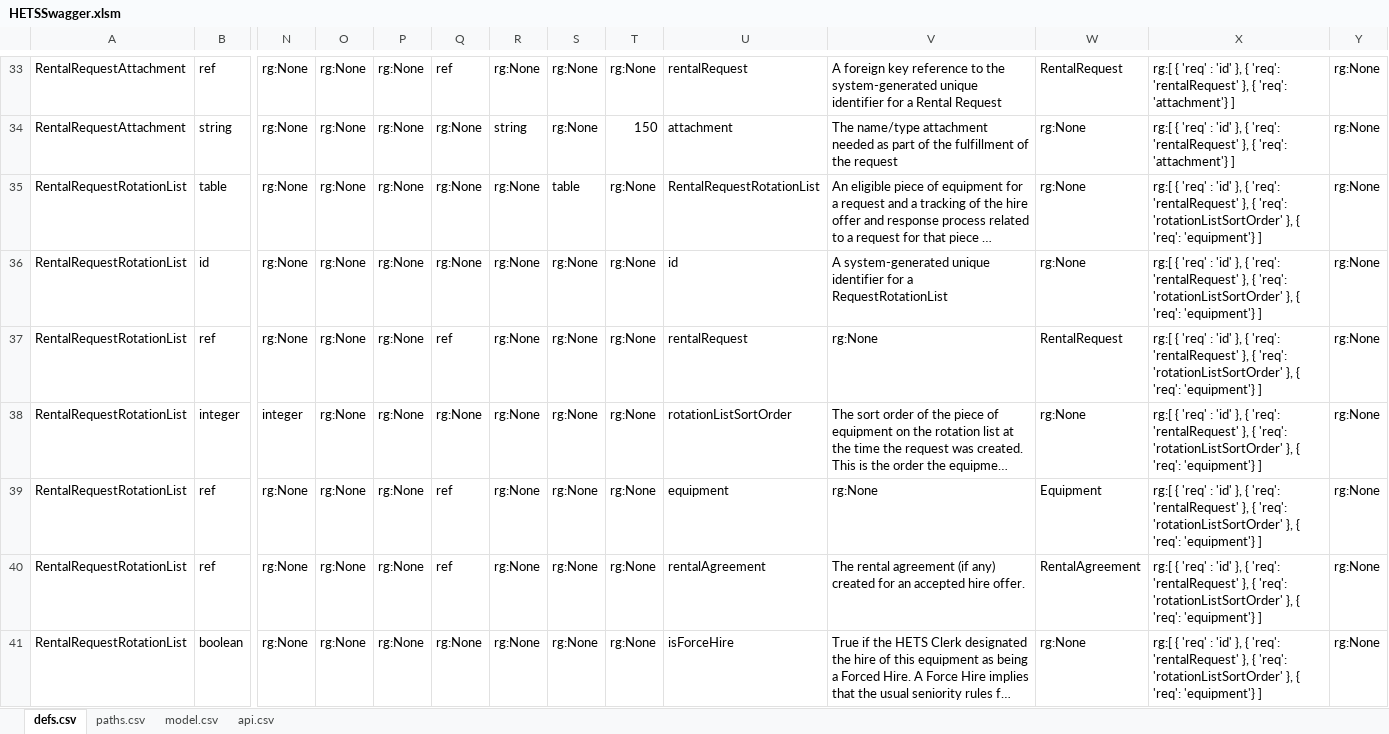
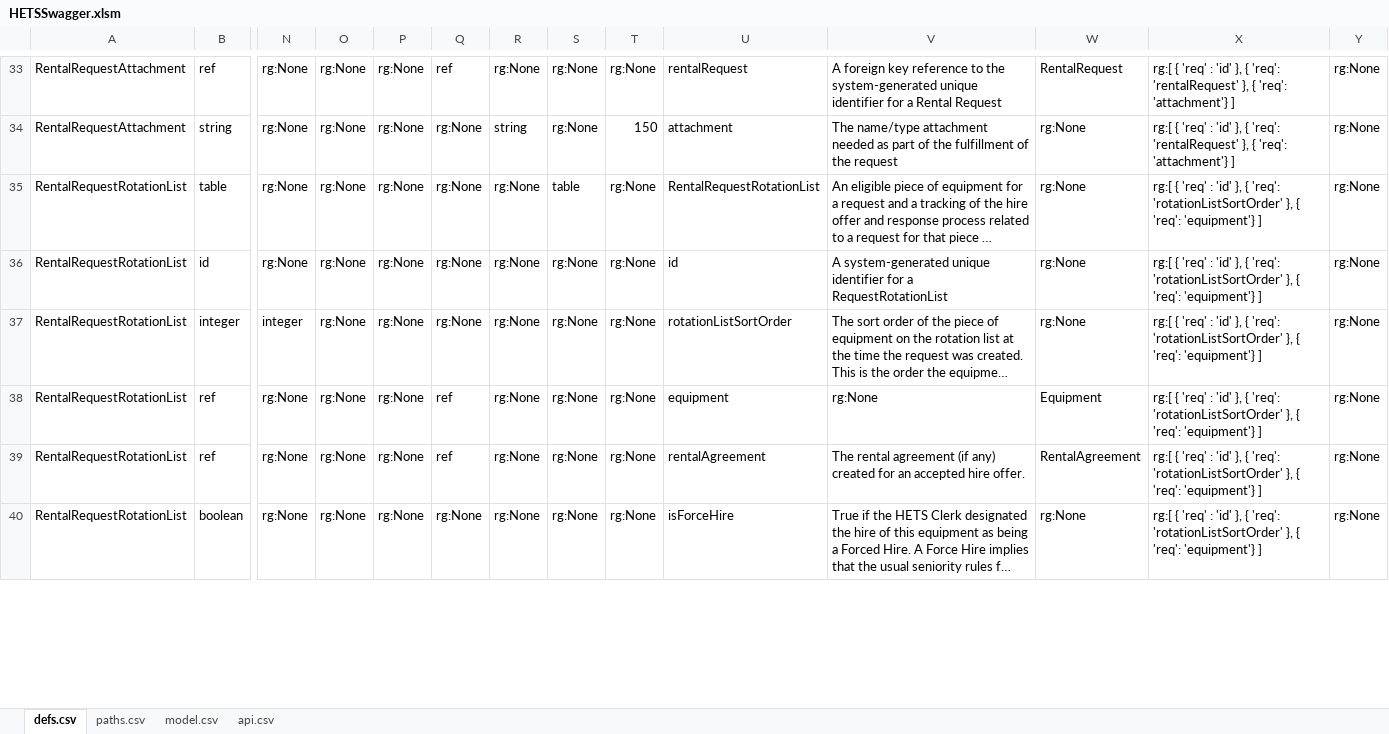
Before and after one commit to bcgov/hets, an Excel workbook: APISpec/in/HETSSwagger.xlsm, sheet defs.csv, drawn as a sheet; only a part is shown, gaps mark what is left out; long unchanged cells end in …; values as stored, in another font and other column widths than the file's, no borders; table styles not drawn; removed rows and columns are numbered as before the commit, all else as after; rows hold the shown columns only; the diff covers the shown part only; the diff names each change by its address in the sheet, - before the commit and + after, or states it on an @@ line.

```diff
--- a/APISpec/in/HETSSwagger.xlsm (sheet defs.csv)
+++ b/APISpec/in/HETSSwagger.xlsm (sheet defs.csv)
-X35:X36: …{ 'req': 'rentalRequest' }, { 'req': 'rotationListSortOrder' },…
+X35:X36: …{ 'req': 'rotationListSortOrder' },…
-row 37: RentalRequestRotationList | ref | rg:None | rg:None | rg:None | ref | rg:None | rg:None | rg:None | rentalRequest | rg:None | RentalRequest | rg:[ { 'req' : 'id' }, { 'req': 'rentalRequest' }, { 'req': 'rotationListSortOrder' }, { 'req': 'equipment'} ] | rg:None
-X37:X40: …{ 'req': 'rentalRequest' }, { 'req': 'rotationListSortOrder' },…
+X37:X40: …{ 'req': 'rotationListSortOrder' },…
```
Also changed, not shown: 14 edited cells elsewhere in this sheet, formulas that keep their value, 29 other files.
